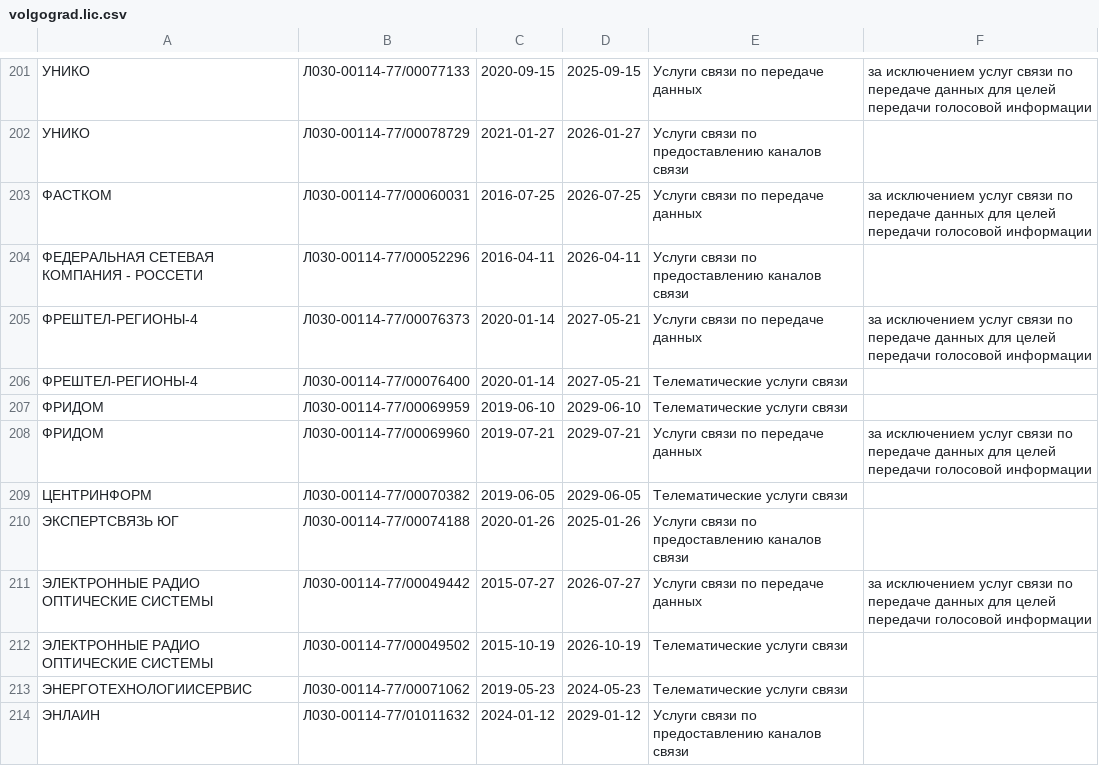
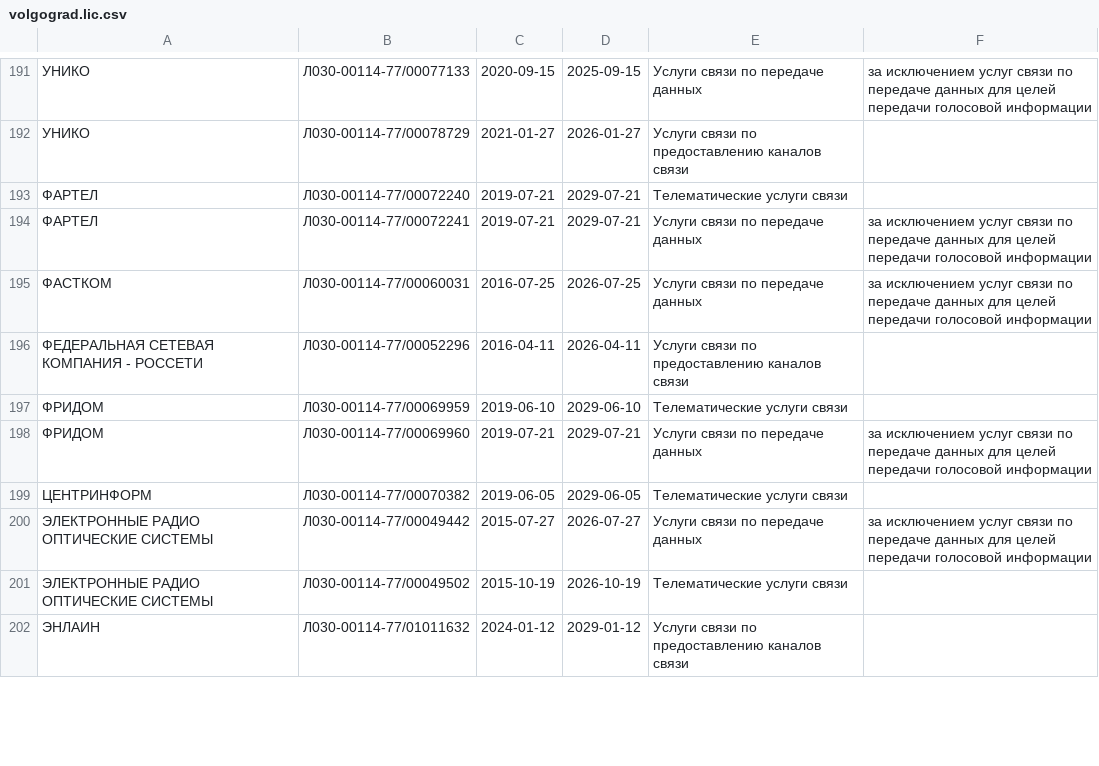
Before and after one commit to Urlandi/rkn-opendata-vlg, a CSV file: volgograd.lic.csv, drawn as a sheet; only a part is shown, gaps mark what is left out; removed rows and columns are numbered as before the commit, all else as after; the diff covers the shown part only; the diff names each change by its address in the sheet, - before the commit and + after, or states it on an @@ line.

```diff
--- a/volgograd.lic.csv
+++ b/volgograd.lic.csv
+row 193: ФАРТЕЛ | Л030-00114-77/00072240 | 2019-07-21 | 2029-07-21 | Телематические услуги связи
+row 194: ФАРТЕЛ | Л030-00114-77/00072241 | 2019-07-21 | 2029-07-21 | Услуги связи по передаче данных | за исключением услуг связи по передаче данных для целей передачи голосовой информации
-row 205: ФРЕШТЕЛ-РЕГИОНЫ-4 | Л030-00114-77/00076373 | 2020-01-14 | 2027-05-21 | Услуги связи по передаче данных | за исключением услуг связи по передаче данных для целей передачи голосовой информации
-row 206: ФРЕШТЕЛ-РЕГИОНЫ-4 | Л030-00114-77/00076400 | 2020-01-14 | 2027-05-21 | Телематические услуги связи
-row 210: ЭКСПЕРТСВЯЗЬ ЮГ | Л030-00114-77/00074188 | 2020-01-26 | 2025-01-26 | Услуги связи по предоставлению каналов связи
-row 213: ЭНЕРГОТЕХНОЛОГИИСЕРВИС | Л030-00114-77/00071062 | 2019-05-23 | 2024-05-23 | Телематические услуги связи
```
Also changed, not shown: 7 added rows, 18 removed rows and 21 edited cells elsewhere in this file, 1 other file.
